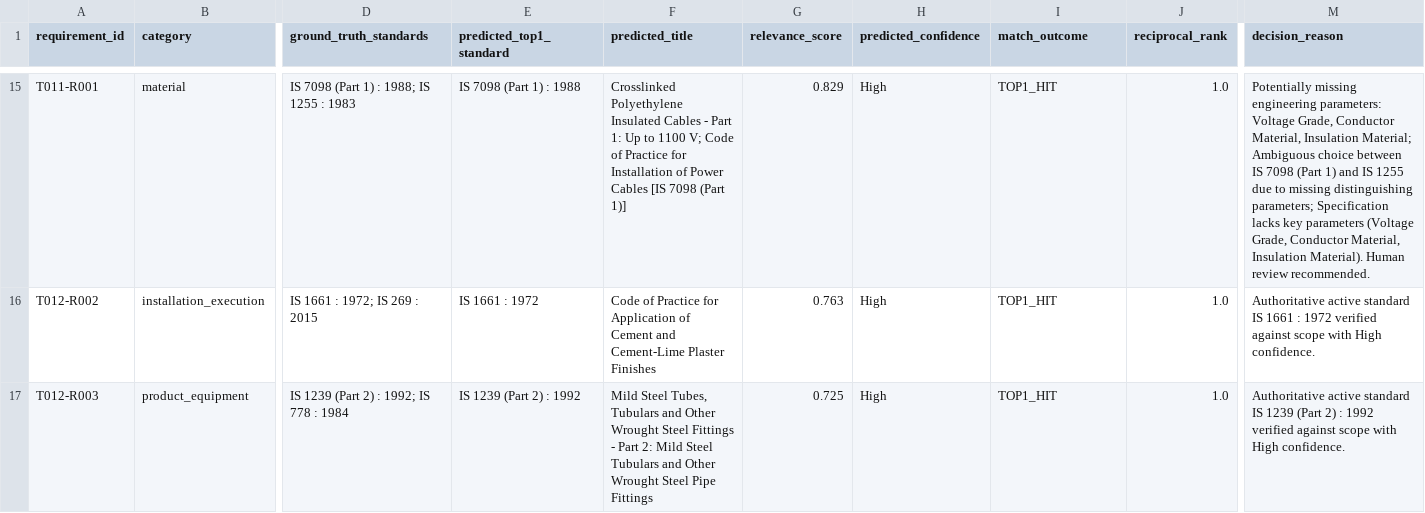
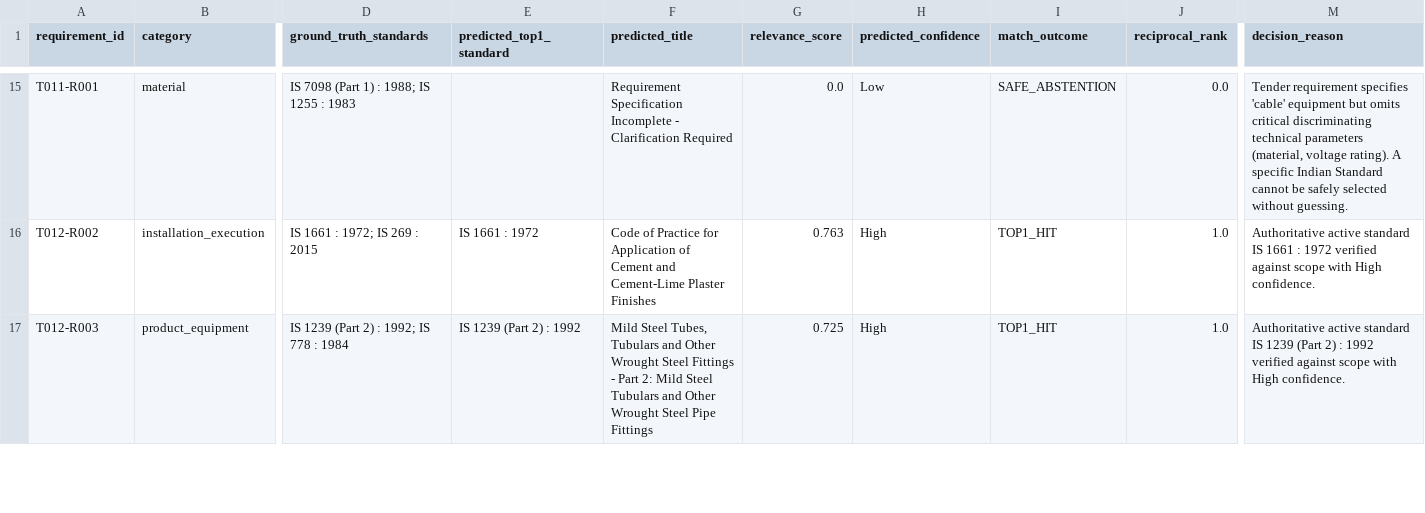
Before and after one commit to syed-imadulla/Tender-saathi, a CSV file: reports/feasibility/milestone2_evaluation.csv, drawn as a sheet; only a part is shown, gaps mark what is left out; the diff covers the shown part only; the diff names each change by its address in the sheet, - before the commit and + after, or states it on an @@ line.

Commit message:
feat: implement ambiguity v2.1 pipeline and attributes module with updated tests and generated review reports

```diff
--- a/reports/feasibility/milestone2_evaluation.csv
+++ b/reports/feasibility/milestone2_evaluation.csv
-E15 (predicted_top1_standard): IS 7098 (Part 1) : 1988
+E15 (predicted_top1_standard): (empty)
-F15 (predicted_title): Crosslinked Polyethylene Insulated Cables - Part 1: Up to 1100 V; Code of Practice for Installation of Power Cables [IS 7098 (Part 1)]
+F15 (predicted_title): Requirement Specification Incomplete - Clarification Required
-G15 (relevance_score): 0.829
+G15 (relevance_score): 0.0
-H15 (predicted_confidence): High
+H15 (predicted_confidence): Low
-I15 (match_outcome): TOP1_HIT
+I15 (match_outcome): SAFE_ABSTENTION
-J15 (reciprocal_rank): 1.0
+J15 (reciprocal_rank): 0.0
-M15 (decision_reason): Potentially missing engineering parameters: Voltage Grade, Conductor Material, Insulation Material; Ambiguous choice between IS 7098 (Part 1) and IS 1255 due to missing distinguishing parameters; Specification lacks key parameters (Voltage Grade, Conductor Material, Insulation Material). Human review recommended.
+M15 (decision_reason): Tender requirement specifies 'cable' equipment but omits critical discriminating technical parameters (material, voltage rating). A specific Indian Standard cannot be safely selected without guessing.
```
Also changed, not shown: 37 edited cells elsewhere in this file, 49 other files.
